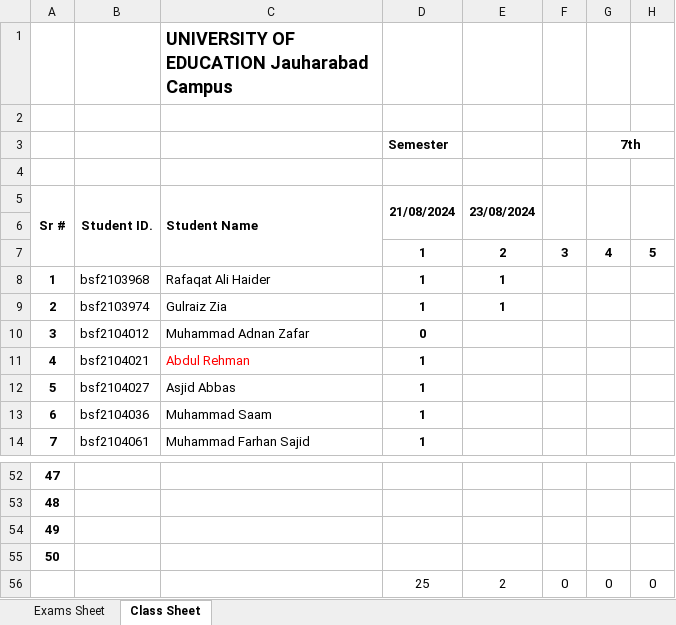
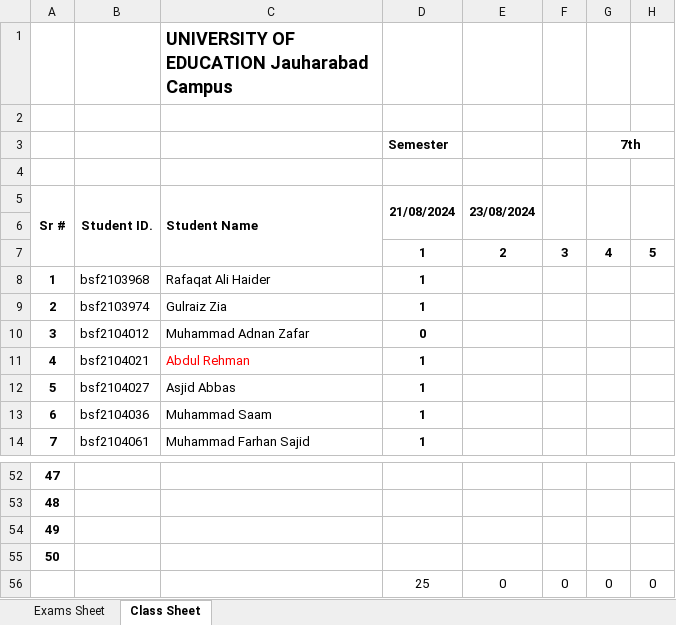
Before and after one commit to Midrees2806/Data-mining-Attendence, an Excel workbook: DATA MINING.xlsx, sheet Class Sheet, drawn as a sheet; only a part is shown, gaps mark what is left out; values as stored, in another font and other column widths than the file's, no borders; charts and pictures not drawn; the diff names each change by its address in the sheet, - before the commit and + after, or states it on an @@ line.

Commit message:
undo

```diff
--- a/DATA MINING.xlsx (sheet Class Sheet)
+++ b/DATA MINING.xlsx (sheet Class Sheet)
-E8:E9: 1
+E8:E9: (empty)
-E56: 2
+E56: 0
```
